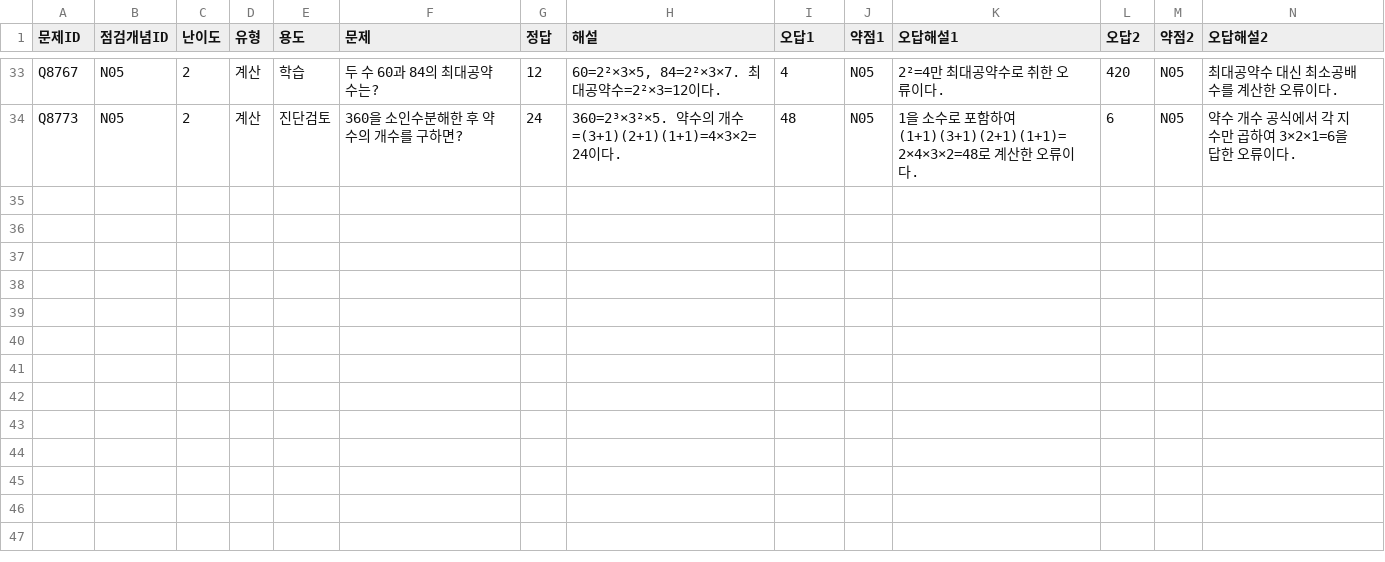
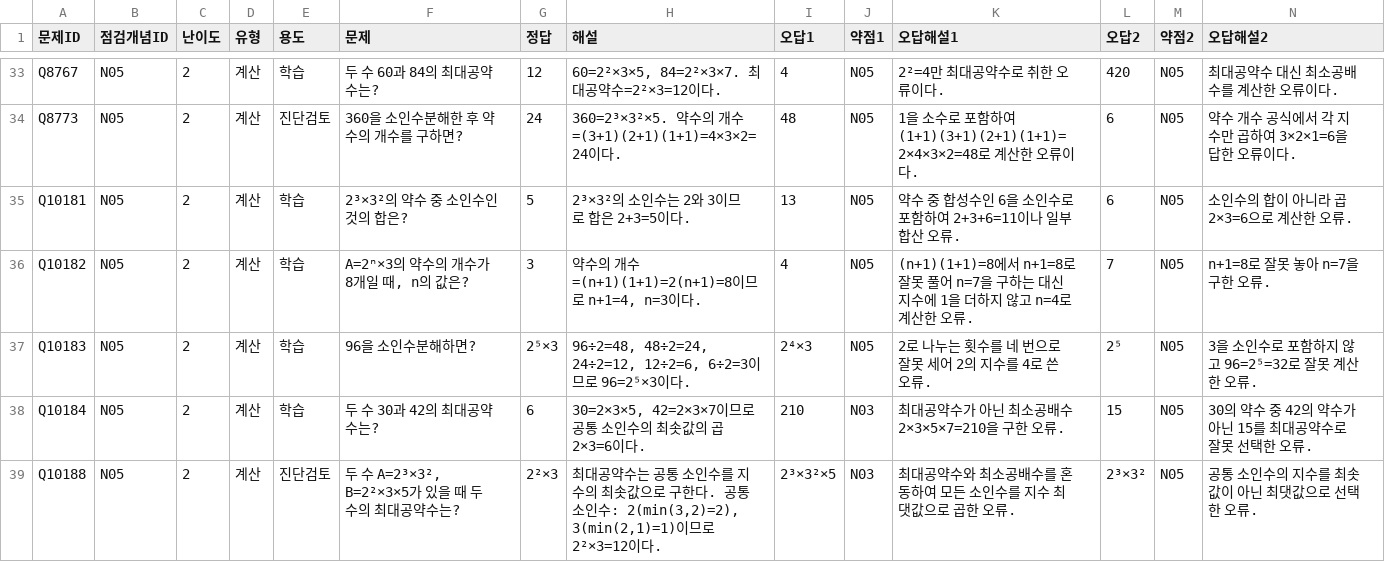
Before and after one commit to wataryu00-boop/math-diagnostic, a CSV file: problems/N05/2.csv, drawn as a sheet; only a part is shown, gaps mark what is left out; rows hold the shown columns only; the diff names each change by its address in the sheet, - before the commit and + after, or states it on an @@ line.

```diff
--- a/problems/N05/2.csv
+++ b/problems/N05/2.csv
+row 35: Q10181 | N05 | 2 | 계산 | 학습 | 2³×3²의 약수 중 소인수인 것의 합은? | 5 | 2³×3²의 소인수는 2와 3이므로 합은 2+3=5이다. | 13 | N05 | 약수 중 합성수인 6을 소인수로 포함하여 2+3+6=11이나 일부 합산 오류. | 6 | N05 | 소인수의 합이 아니라 곱 2×3=6으로 계산한 오류.
+row 36: Q10182 | N05 | 2 | 계산 | 학습 | A=2ⁿ×3의 약수의 개수가 8개일 때, n의 값은? | 3 | 약수의 개수=(n+1)(1+1)=2(n+1)=8이므로 n+1=4, n=3이다. | 4 | N05 | (n+1)(1+1)=8에서 n+1=8로 잘못 풀어 n=7을 구하는 대신 지수에 1을 더하지 않고 n=4로 계산한 오류. | 7 | N05 | n+1=8로 잘못 놓아 n=7을 구한 오류.
+row 37: Q10183 | N05 | 2 | 계산 | 학습 | 96을 소인수분해하면? | 2⁵×3 | 96÷2=48, 48÷2=24, 24÷2=12, 12÷2=6, 6÷2=3이므로 96=2⁵×3이다. | 2⁴×3 | N05 | 2로 나누는 횟수를 네 번으로 잘못 세어 2의 지수를 4로 쓴 오류. | 2⁵ | N05 | 3을 소인수로 포함하지 않고 96=2⁵=32로 잘못 계산한 오류.
+row 38: Q10184 | N05 | 2 | 계산 | 학습 | 두 수 30과 42의 최대공약수는? | 6 | 30=2×3×5, 42=2×3×7이므로 공통 소인수의 최솟값의 곱 2×3=6이다. | 210 | N03 | 최대공약수가 아닌 최소공배수 2×3×5×7=210을 구한 오류. | 15 | N05 | 30의 약수 중 42의 약수가 아닌 15를 최대공약수로 잘못 선택한 오류.
+row 39: Q10188 | N05 | 2 | 계산 | 진단검토 | 두 수 A=2³×3², B=2²×3×5가 있을 때 두 수의 최대공약수는? | 2²×3 | 최대공약수는 공통 소인수를 지수의 최솟값으로 구한다. 공통 소인수: 2(min(3,2)=2), 3(min(2,1)=1)이므로 2²×3=12이다. | 2³×3²×5 | N03 | 최대공약수와 최소공배수를 혼동하여 모든 소인수를 지수 최댓값으로 곱한 오류. | 2³×3² | N05 | 공통 소인수의 지수를 최솟값이 아닌 최댓값으로 선택한 오류.
```
Also changed, not shown: problems/V01/2.csv, problems/V02/2.csv, 16 other files.
